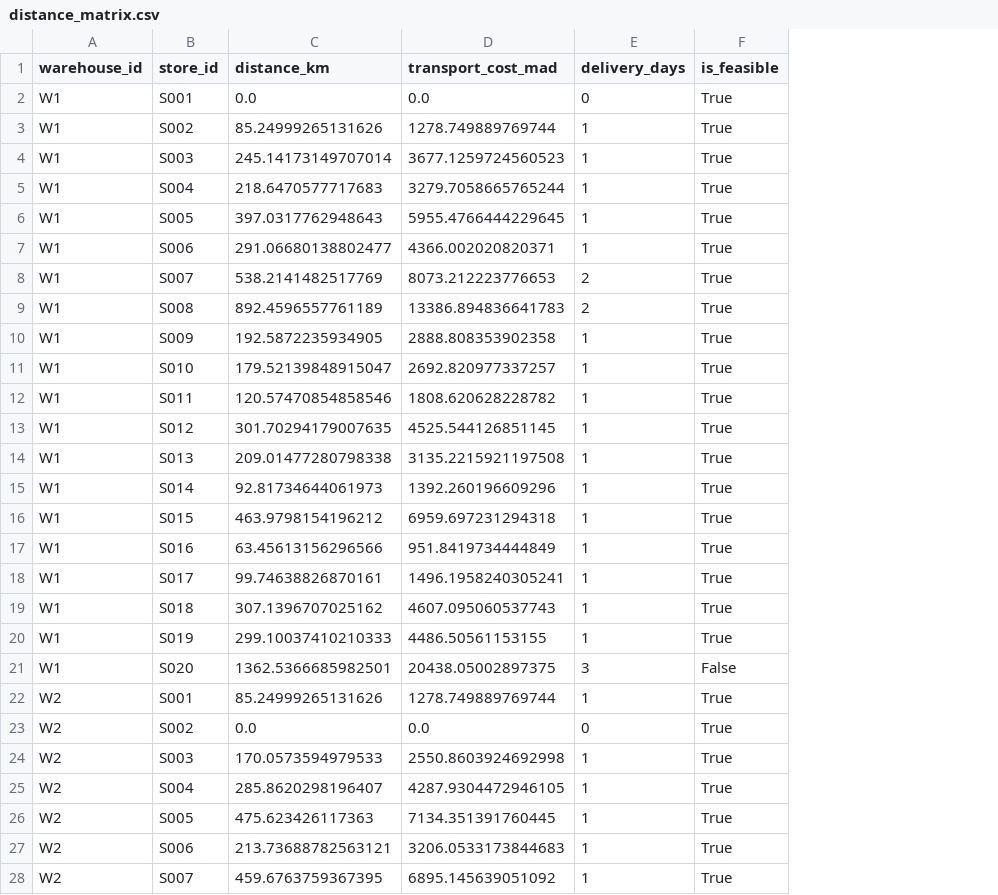
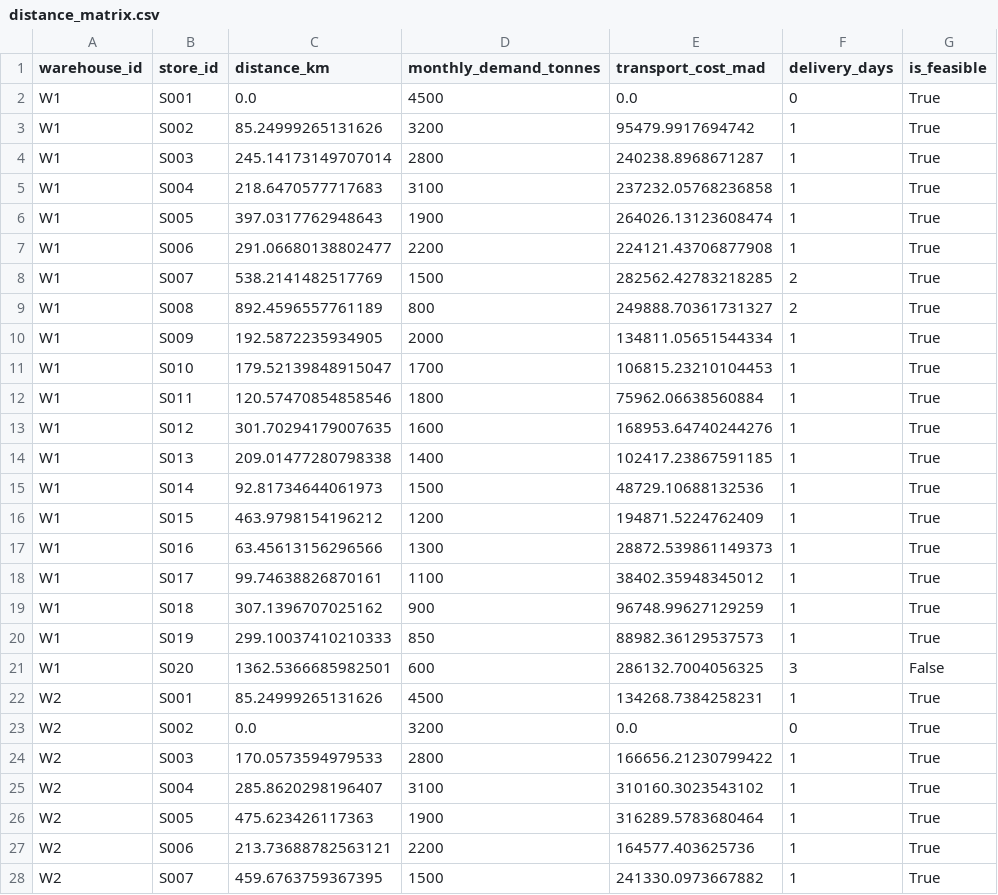
Before and after one commit to Hossamfazaz0/supply-chain-intelligence-morocco, a CSV file: data/raw/distance_matrix.csv, drawn as a sheet; only a part is shown; addresses are those after the commit; the diff covers the shown part only; the diff names each change by its address in the sheet, - before the commit and + after, or states it on an @@ line.

Commit message:
Add 24-month historical demand data with Moroccan seasonality

```diff
--- a/data/raw/distance_matrix.csv
+++ b/data/raw/distance_matrix.csv
+column D (monthly_demand_tonnes), rows 2-28: 4500 | 3200 | 2800 | 3100 | 1900 | 2200 | 1500 | 800 | 2000 | 1700 | 1800 | 1600 | 1400 | 1500 | 1200 | 1300 | 1100 | 900 | 850 | 600 | 4500 | 3200 | 2800 | 3100 | 1900 | 2200 | 1500
-E3 (transport_cost_mad): 1278.749889769744
+E3 (transport_cost_mad): 95479.9917694742
-E4 (transport_cost_mad): 3677.1259724560523
+E4 (transport_cost_mad): 240238.8968671287
-E5 (transport_cost_mad): 3279.7058665765244
+E5 (transport_cost_mad): 237232.05768236858
-E6 (transport_cost_mad): 5955.4766444229645
+E6 (transport_cost_mad): 264026.13123608474
-E7 (transport_cost_mad): 4366.002020820371
+E7 (transport_cost_mad): 224121.43706877908
-E8 (transport_cost_mad): 8073.212223776653
+E8 (transport_cost_mad): 282562.42783218285
-E9 (transport_cost_mad): 13386.894836641783
+E9 (transport_cost_mad): 249888.70361731327
-E10 (transport_cost_mad): 2888.808353902358
+E10 (transport_cost_mad): 134811.05651544334
-E11 (transport_cost_mad): 2692.820977337257
+E11 (transport_cost_mad): 106815.23210104453
-E12 (transport_cost_mad): 1808.620628228782
+E12 (transport_cost_mad): 75962.06638560884
-E13 (transport_cost_mad): 4525.544126851145
+E13 (transport_cost_mad): 168953.64740244276
-E14 (transport_cost_mad): 3135.2215921197508
+E14 (transport_cost_mad): 102417.23867591185
-E15 (transport_cost_mad): 1392.260196609296
+E15 (transport_cost_mad): 48729.10688132536
-E16 (transport_cost_mad): 6959.697231294318
+E16 (transport_cost_mad): 194871.5224762409
-E17 (transport_cost_mad): 951.8419734444849
+E17 (transport_cost_mad): 28872.539861149373
-E18 (transport_cost_mad): 1496.1958240305241
+E18 (transport_cost_mad): 38402.35948345012
-E19 (transport_cost_mad): 4607.095060537743
+E19 (transport_cost_mad): 96748.99627129259
-E20 (transport_cost_mad): 4486.50561153155
+E20 (transport_cost_mad): 88982.36129537573
-E21 (transport_cost_mad): 20438.05002897375
+E21 (transport_cost_mad): 286132.7004056325
-E22 (transport_cost_mad): 1278.749889769744
+E22 (transport_cost_mad): 134268.7384258231
-E24 (transport_cost_mad): 2550.8603924692998
+E24 (transport_cost_mad): 166656.21230799422
-E25 (transport_cost_mad): 4287.9304472946105
+E25 (transport_cost_mad): 310160.3023543102
-E26 (transport_cost_mad): 7134.351391760445
+E26 (transport_cost_mad): 316289.5783680464
-E27 (transport_cost_mad): 3206.0533173844683
+E27 (transport_cost_mad): 164577.403625736
-E28 (transport_cost_mad): 6895.145639051092
+E28 (transport_cost_mad): 241330.0973667882
```
Also changed, not shown: 127 edited cells elsewhere in this file, data/raw/stores.csv, 4 other files.
